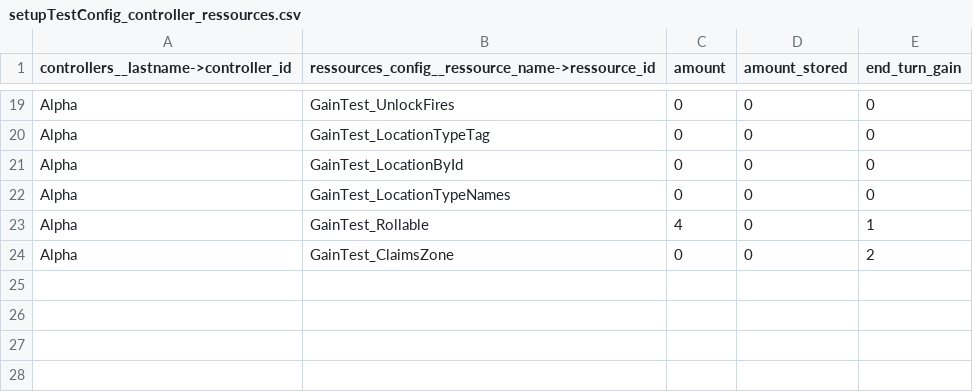
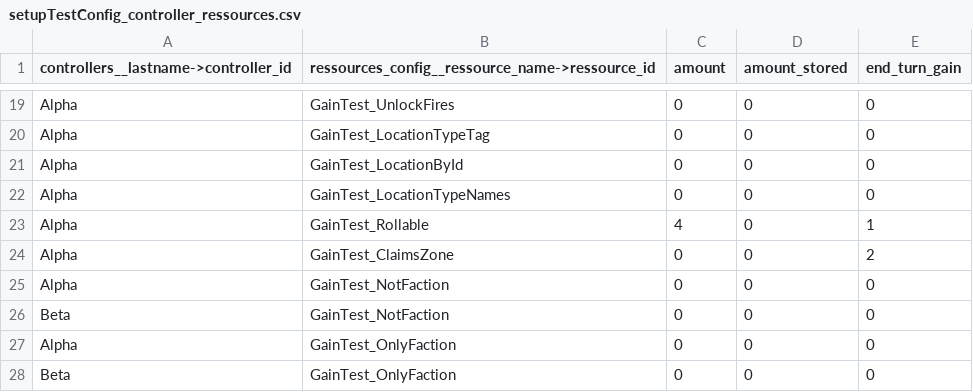
Before and after one commit to Edward-Croc/RPGConquestGame, a CSV file: var/csv/setupTestConfig_controller_ressources.csv, drawn as a sheet; only a part is shown, gaps mark what is left out.

```diff
--- a/var/csv/setupTestConfig_controller_ressources.csv
+++ b/var/csv/setupTestConfig_controller_ressources.csv
@@ -24 +24,5 @@ Alpha,GainTest_Rollable,4,0,1
 Alpha,GainTest_ClaimsZone,0,0,2
+Alpha,GainTest_NotFaction,0,0,0
+Beta,GainTest_NotFaction,0,0,0
+Alpha,GainTest_OnlyFaction,0,0,0
+Beta,GainTest_OnlyFaction,0,0,0
```
Also changed, not shown: var/csv/setupTestConfig_ressources_config.csv, 5 other files.
